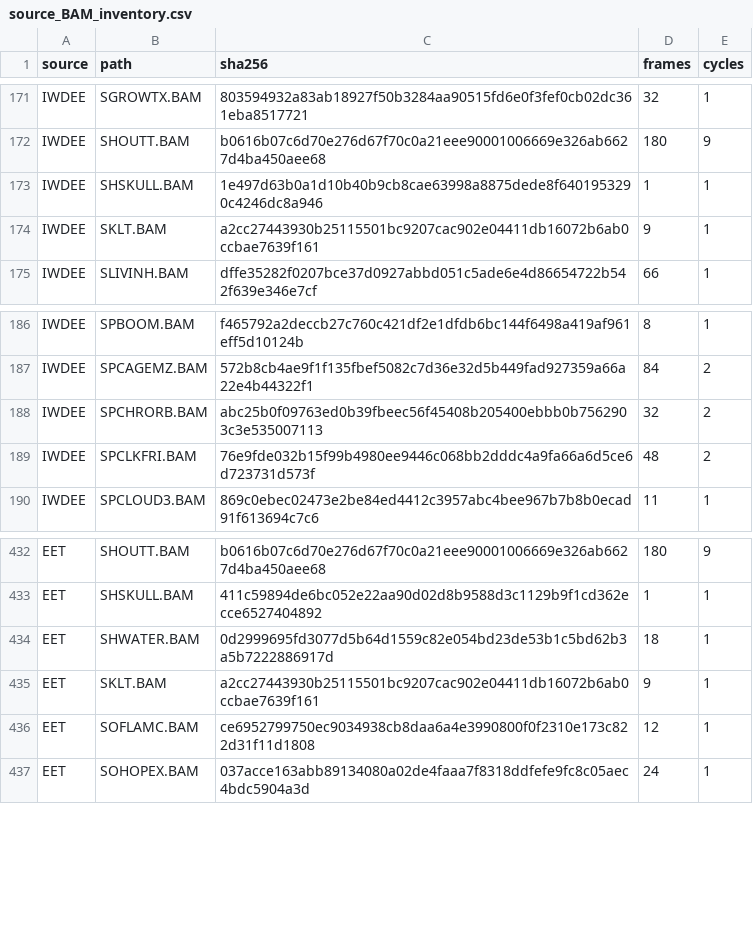
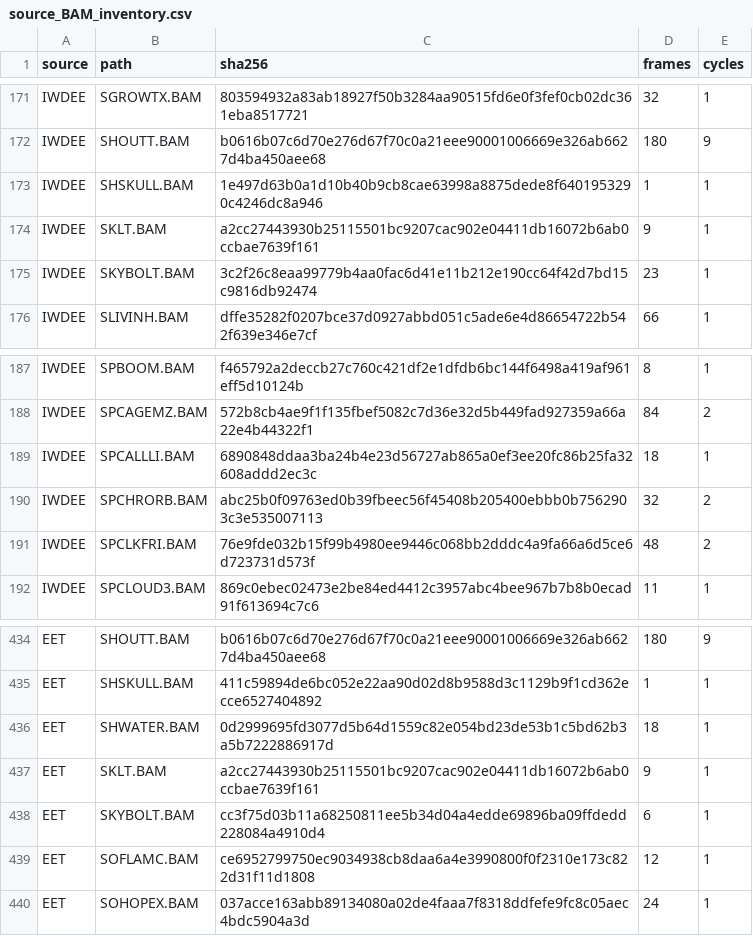
Before and after one commit to Sauler89/Arcane-Visions, a CSV file: sr_original_spell_animations/docs/source_BAM_inventory.csv, drawn as a sheet; only a part is shown, gaps mark what is left out.

```diff
--- a/sr_original_spell_animations/docs/source_BAM_inventory.csv
+++ b/sr_original_spell_animations/docs/source_BAM_inventory.csv
@@ -174,2 +174,3 @@ IWDEE,SHSKULL.BAM,1e497d63b0a1d10b40b9cb8cae63998a8875dede8f6401953290c4246dc8a9
 IWDEE,SKLT.BAM,a2cc27443930b25115501bc9207cac902e04411db16072b6ab0ccbae7639f161,9,1
+IWDEE,SKYBOLT.BAM,3c2f26c8eaa99779b4aa0fac6d41e11b212e190cc64f42d7bd15c9816db92474,23,1
 IWDEE,SLIVINH.BAM,dffe35282f0207bce37d0927abbd051c5ade6e4d86654722b542f639e346e7cf,66,1
@@ -187,2 +188,3 @@ IWDEE,SPBOOM.BAM,f465792a2deccb27c760c421df2e1dfdb6bc144f6498a419af961eff5d10124
 IWDEE,SPCAGEMZ.BAM,572b8cb4ae9f1f135fbef5082c7d36e32d5b449fad927359a66a22e4b44322f1,84,2
+IWDEE,SPCALLLI.BAM,6890848ddaa3ba24b4e23d56727ab865a0ef3ee20fc86b25fa32608addd2ec3c,18,1
 IWDEE,SPCHRORB.BAM,abc25b0f09763ed0b39fbeec56f45408b205400ebbb0b7562903c3e535007113,32,2
@@ -435,2 +437,3 @@ EET,SHWATER.BAM,0d2999695fd3077d5b64d1559c82e054bd23de53b1c5bd62b3a5b7222886917d
 EET,SKLT.BAM,a2cc27443930b25115501bc9207cac902e04411db16072b6ab0ccbae7639f161,9,1
+EET,SKYBOLT.BAM,cc3f75d03b11a68250811ee5b34d04a4edde69896ba09ffdedd228084a4910d4,6,1
 EET,SOFLAMC.BAM,ce6952799750ec9034938cb8daa6a4e3990800f0f2310e173c822d31f11d1808,12,1
```
Also changed, not shown: sr_original_spell_animations/docs/iwd_pending_candidates.csv, sr_original_spell_animations/docs/iwd_selection_recheck.csv, 32 other files.
